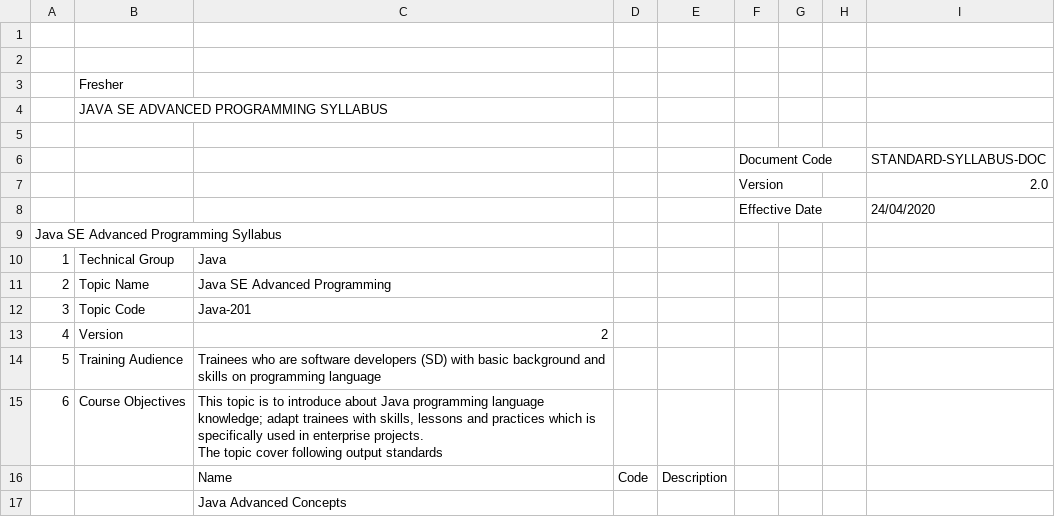
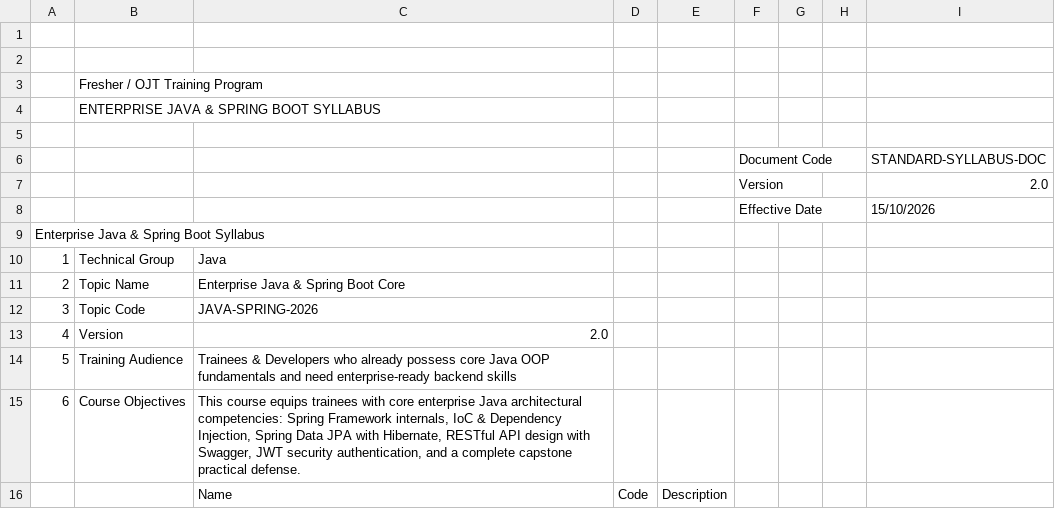
Before and after one commit to hcm26-cpl-java-10-class/HCM26_CPL_JAVA_10, a CSV file: frontend/public/templates/syllabus_template.csv, drawn as a sheet; only a part is shown; the diff covers the shown part only.

```diff
--- a/frontend/public/templates/syllabus_template.csv
+++ b/frontend/public/templates/syllabus_template.csv
@@ -2,4 +2,4 @@
 ,,,,,,,,
-,Fresher,,,,,,,
-,JAVA SE ADVANCED PROGRAMMING SYLLABUS,,,,,,,
+,Fresher / OJT Training Program,,,,,,,
+,ENTERPRISE JAVA & SPRING BOOT SYLLABUS,,,,,,,
 ,,,,,,,,
@@ -7,3 +7,3 @@
 ,,,,,Version,,,2.0
-,,,,,Effective Date,,,24/04/2020
-Java SE Advanced Programming Syllabus,,,,,
+,,,,,Effective Date,,,15/10/2026
+Enterprise Java & Spring Boot Syllabus,,,,,,,,
@@ -11,7 +11,5 @@ Java SE Advanced Programming Syllabus,,,,,
-2,Topic Name,Java SE Advanced Programming,,,
-3,Topic Code,Java-201,,,
-4,Version,2,,,
-5,Training Audience,Trainees who are software developers (SD) with basic background and skills on programming language,,,
-6,Course Objectives,"This topic is to introduce about Java programming language knowledge; adapt trainees with skills, lessons and practices which is specifically used in enterprise projects.
-
-The topic cover following output standards",,,
+2,Topic Name,Enterprise Java & Spring Boot Core,,,,,,
+3,Topic Code,JAVA-SPRING-2026,,,,,,
+4,Version,2.0,,,,,,
+5,Training Audience,Trainees & Developers who already possess core Java OOP fundamentals and need enterprise-ready backend skills,,,,,,
+6,Course Objectives,"This course equips trainees with core enterprise Java architectural competencies: Spring Framework internals, IoC & Dependency Injection, Spring Data JPA with Hibernate, RESTful API design with Swagger, JWT security authentication, and a complete capstone practical defense.",,,,,,
@@ -19 +16,0 @@ The topic cover following output standards",,,
-,,Java Advanced Concepts,,,
```
Also changed, not shown: 10 added rows, 10 removed rows and 81 edited cells elsewhere in this file, 21 other files.
